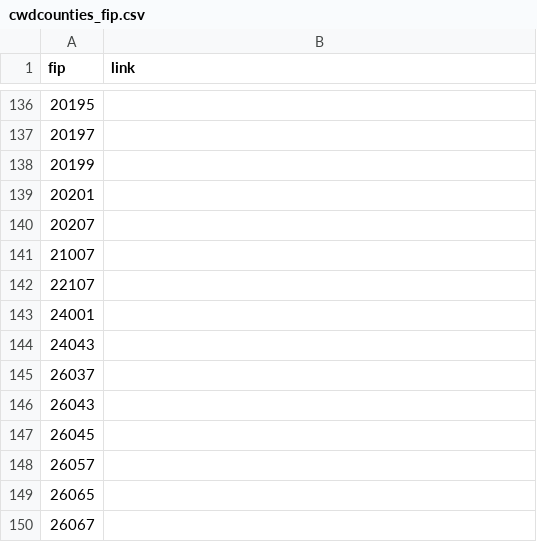
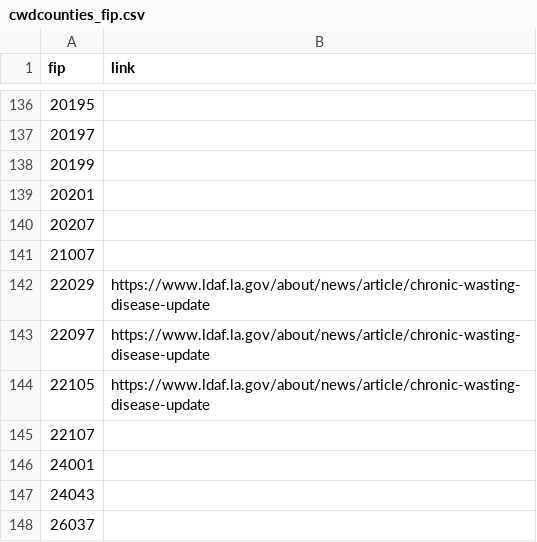
Before and after one commit to anyadoc/OvCWD, a CSV file: cwdcounties_fip.csv, drawn as a sheet; only a part is shown, gaps mark what is left out; the shorter side is filled out with more unchanged rows; the diff names each change by its address in the sheet, - before the commit and + after, or states it on an @@ line.

Commit message:
Louisiana 3counties captive cervids

```diff
--- a/cwdcounties_fip.csv
+++ b/cwdcounties_fip.csv
+row 142: 22029 | https://www.ldaf.la.gov/about/news/article/chronic-wasting-disease-update
+row 143: 22097 | https://www.ldaf.la.gov/about/news/article/chronic-wasting-disease-update
+row 144: 22105 | https://www.ldaf.la.gov/about/news/article/chronic-wasting-disease-update
```
